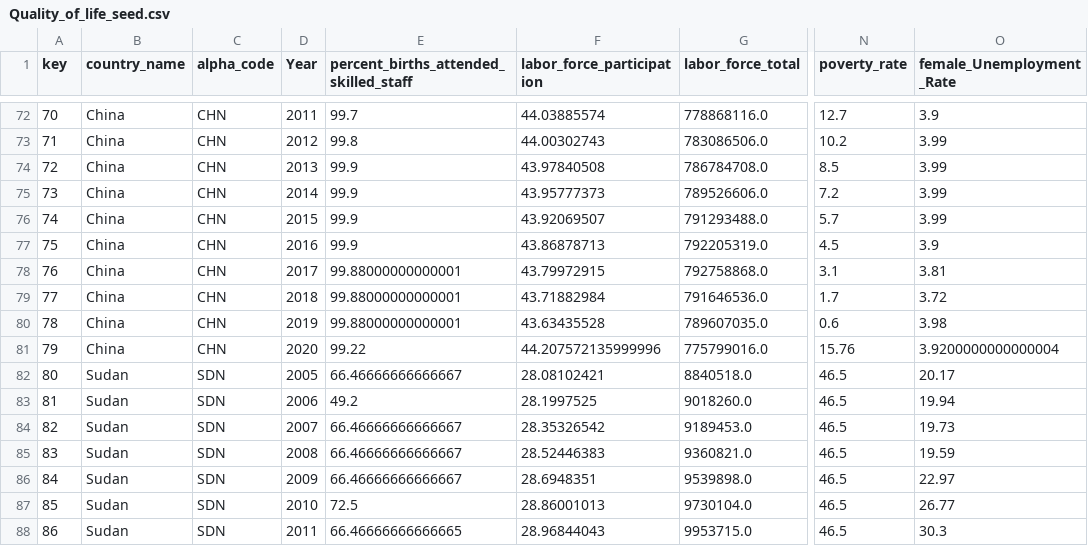
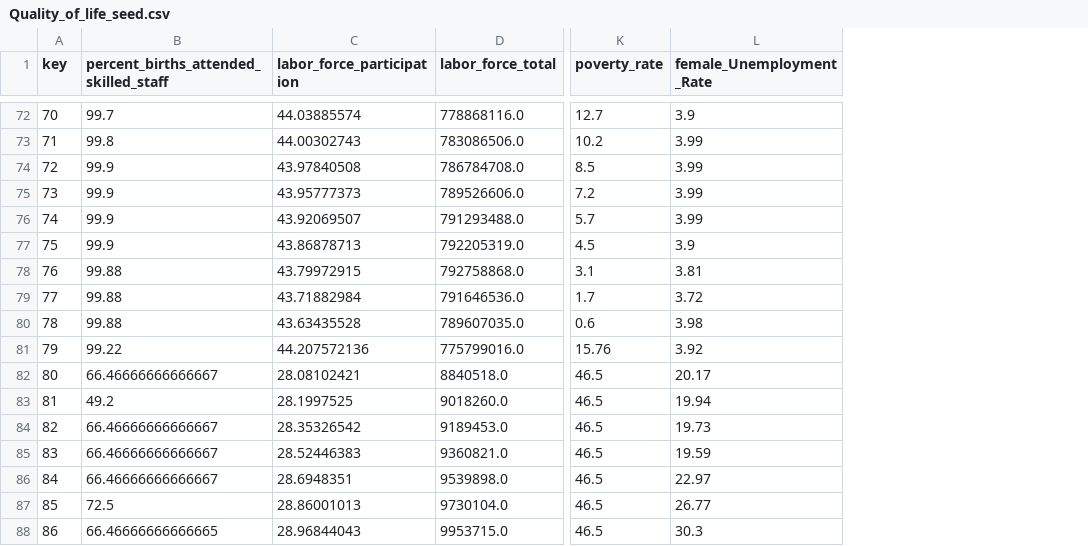
Before and after one commit to Logan-Rose/Data-Science-Project, a CSV file: seeds/Quality_of_life_seed.csv, drawn as a sheet; only a part is shown, gaps mark what is left out; removed rows and columns are numbered as before the commit, all else as after; the diff covers the shown part only; the diff names each change by its address in the sheet, - before the commit and + after, or states it on an @@ line.

```diff
--- a/seeds/Quality_of_life_seed.csv
+++ b/seeds/Quality_of_life_seed.csv
-column B (country_name), rows 72-88: China | China | China | China | China | China | China | China | China | China | Sudan | Sudan | Sudan | Sudan | Sudan | Sudan | Sudan
-column C (alpha_code), rows 72-88: CHN | CHN | CHN | CHN | CHN | CHN | CHN | CHN | CHN | CHN | SDN | SDN | SDN | SDN | SDN | SDN | SDN
-column D (Year), rows 72-88: 2011 | 2012 | 2013 | 2014 | 2015 | 2016 | 2017 | 2018 | 2019 | 2020 | 2005 | 2006 | 2007 | 2008 | 2009 | 2010 | 2011
-B78:B80: 99.88000000000001
+B78:B80: 99.88
-C81 (labor_force_participation): 44.207572135999996
+C81 (labor_force_participation): 44.207572136
-L81 (female_Unemployment_Rate): 3.9200000000000004
+L81 (female_Unemployment_Rate): 3.92
```
Also changed, not shown: 10 edited cells elsewhere in this file, seeds/Education_seed.csv, seeds/Health_seed.csv, 7 other files.
